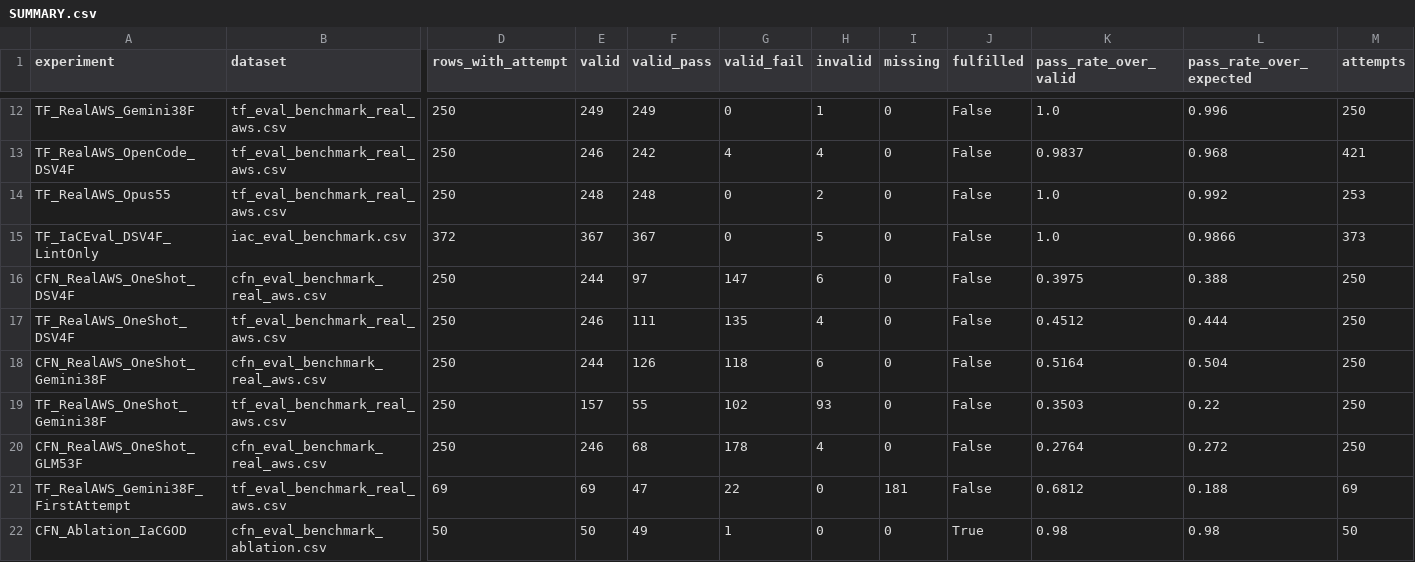
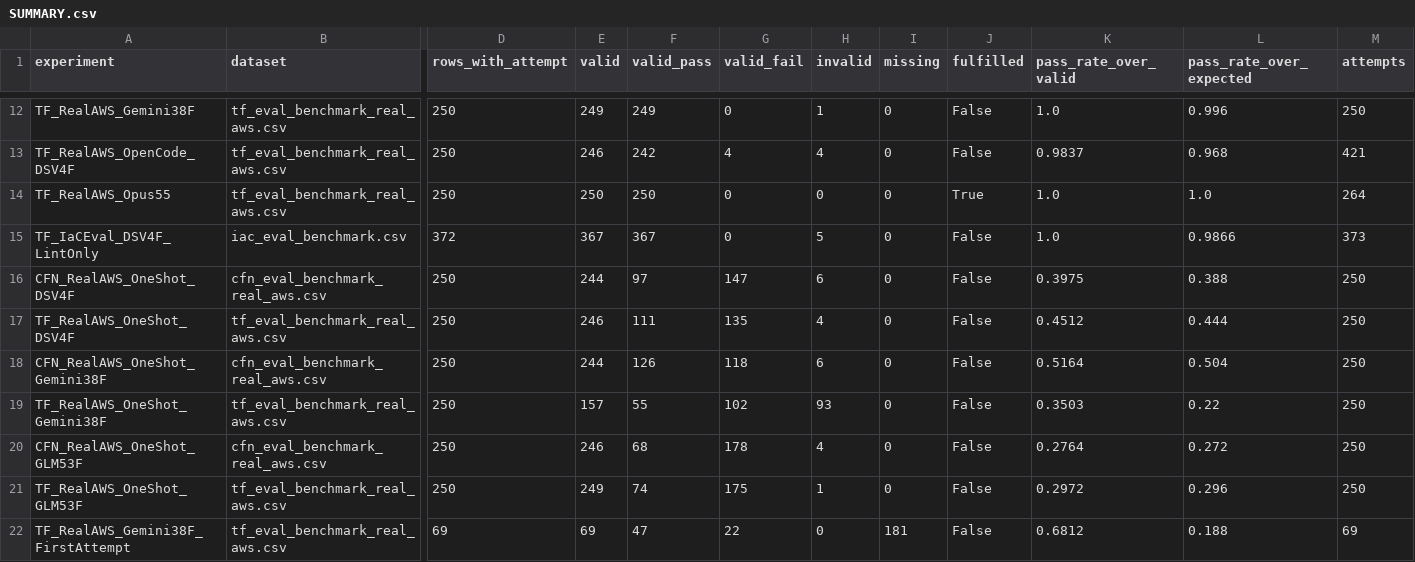
Before and after one commit to iksena/iac-god, a CSV file: final_results/SUMMARY.csv, drawn as a sheet; only a part is shown, gaps mark what is left out; the shorter side is filled out with more unchanged rows; rows hold the shown columns only; the diff names each change by its address in the sheet, - before the commit and + after, or states it on an @@ line.

```diff
--- a/final_results/SUMMARY.csv
+++ b/final_results/SUMMARY.csv
-E14 (valid): 248
+E14 (valid): 250
-F14 (valid_pass): 248
+F14 (valid_pass): 250
-H14 (invalid): 2
+H14 (invalid): 0
-J14 (fulfilled): False
+J14 (fulfilled): True
-L14 (pass_rate_over_expected): 0.992
+L14 (pass_rate_over_expected): 1.0
-M14 (attempts): 253
+M14 (attempts): 264
+row 21: TF_RealAWS_OneShot_GLM53F | tf_eval_benchmark_real_aws.csv | 250 | 249 | 74 | 175 | 1 | 0 | False | 0.2972 | 0.296 | 250
```
Also changed, not shown: final_results/TF_RealAWS_Opus55/attempts_all.csv, final_results/proxy_tool_use_audit_TF_RealAWS_Opus55.csv, 14 other files.
